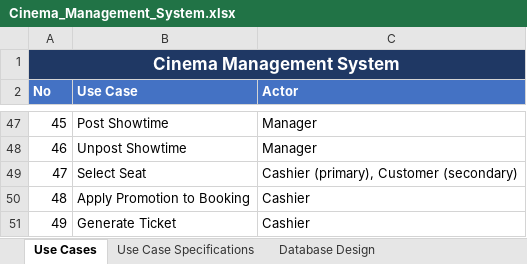
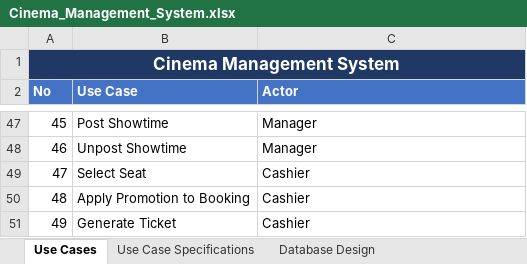
Before and after one commit to Rians11/modules_new, an Excel workbook: cinema-management-system-analysis/Cinema_Management_System.xlsx, sheet Use Cases, drawn as a sheet; only a part is shown, gaps mark what is left out; values as stored, in another font and other column widths than the file's, no borders; the diff names each change by its address in the sheet, - before the commit and + after, or states it on an @@ line.

```diff
--- a/cinema-management-system-analysis/Cinema_Management_System.xlsx (sheet Use Cases)
+++ b/cinema-management-system-analysis/Cinema_Management_System.xlsx (sheet Use Cases)
-C49 (Actor): Cashier (primary), Customer (secondary)
+C49 (Actor): Cashier
```
Also changed, not shown: 3 other files.
